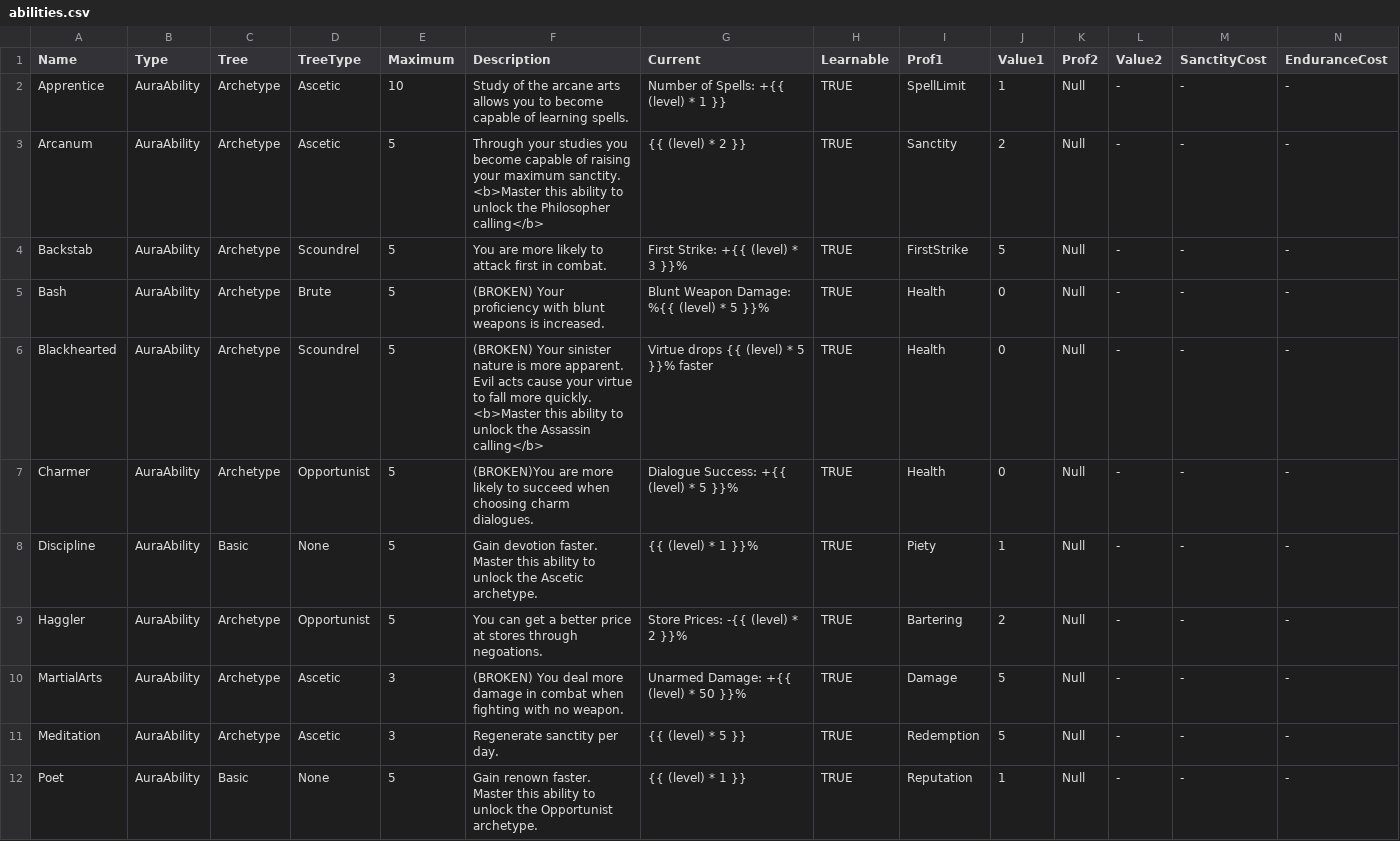
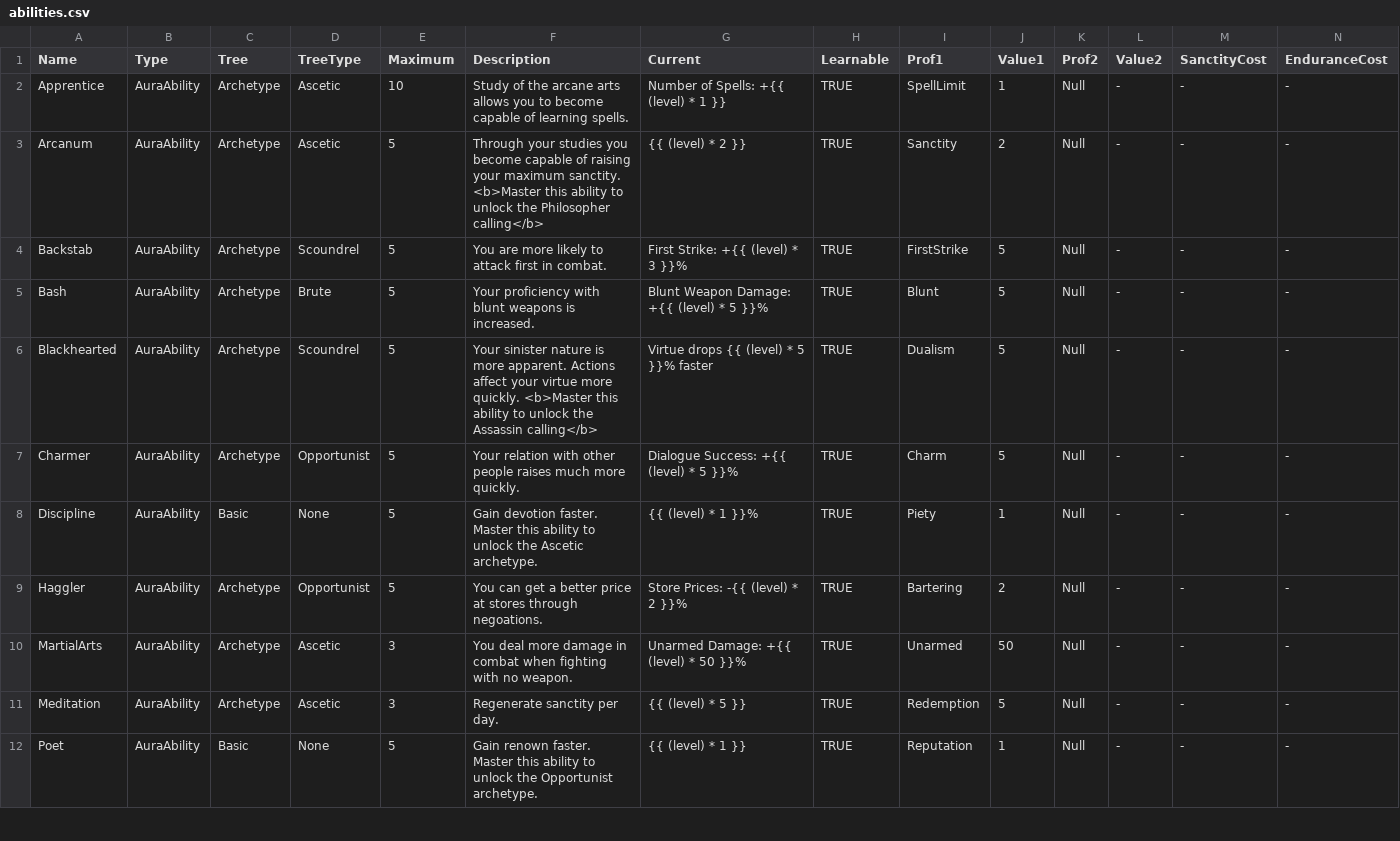
Before and after one commit to elthran/RPG-Game, a CSV file: abstraction_lv1/abilities.csv, drawn as a sheet; only a part is shown.

Commit message:
Fixed some of the broken abilities. Added some proficiencies that were missing.

```diff
--- a/abstraction_lv1/abilities.csv
+++ b/abstraction_lv1/abilities.csv
@@ -4,8 +4,8 @@ Arcanum,AuraAbility,Archetype,Ascetic,5,Through your studies you become capable
 Backstab,AuraAbility,Archetype,Scoundrel,5,You are more likely to attack first in combat.,First Strike: +{{ (level) * 3 }}%,TRUE,FirstStrike,5,Null,-,-,-
-Bash,AuraAbility,Archetype,Brute,5,(BROKEN) Your proficiency with blunt weapons is increased.,Blunt Weapon Damage: %{{ (level) * 5 }}%,TRUE,Health,0,Null,-,-,-
-Blackhearted,AuraAbility,Archetype,Scoundrel,5,(BROKEN) Your sinister nature is more apparent. Evil acts cause your virtue to fall more quickly. <b>Master this ability to unlock the Assassin calling</b>,Virtue drops {{ (level) * 5 }}% faster,TRUE,Health,0,Null,-,-,-
-Charmer,AuraAbility,Archetype,Opportunist,5,(BROKEN)You are more likely to succeed when choosing charm dialogues.,Dialogue Success: +{{ (level) * 5 }}%,TRUE,Health,0,Null,-,-,-
+Bash,AuraAbility,Archetype,Brute,5,Your proficiency with blunt weapons is increased.,Blunt Weapon Damage: +{{ (level) * 5 }}%,TRUE,Blunt,5,Null,-,-,-
+Blackhearted,AuraAbility,Archetype,Scoundrel,5,Your sinister nature is more apparent. Actions affect your virtue more quickly. <b>Master this ability to unlock the Assassin calling</b>,Virtue drops {{ (level) * 5 }}% faster,TRUE,Dualism,5,Null,-,-,-
+Charmer,AuraAbility,Archetype,Opportunist,5,Your relation with other people raises much more quickly.,Dialogue Success: +{{ (level) * 5 }}%,TRUE,Charm,5,Null,-,-,-
 Discipline,AuraAbility,Basic,None,5,Gain devotion faster. Master this ability to unlock the Ascetic archetype.,{{ (level) * 1 }}%,TRUE,Piety,1,Null,-,-,-
 Haggler,AuraAbility,Archetype,Opportunist,5,You can get a better price at stores through negoations.,Store Prices: -{{ (level) * 2 }}%,TRUE,Bartering,2,Null,-,-,-
-MartialArts,AuraAbility,Archetype,Ascetic,3,(BROKEN) You deal more damage in combat when fighting with no weapon.,Unarmed Damage: +{{ (level) * 50 }}%,TRUE,Damage,5,Null,-,-,-
+MartialArts,AuraAbility,Archetype,Ascetic,3,You deal more damage in combat when fighting with no weapon.,Unarmed Damage: +{{ (level) * 50 }}%,TRUE,Unarmed,50,Null,-,-,-
 Meditation,AuraAbility,Archetype,Ascetic,3,Regenerate sanctity per day.,{{ (level) * 5 }},TRUE,Redemption,5,Null,-,-,-
```
Also changed, not shown: abstraction_lv1/proficiencies.csv, 2 other files.
